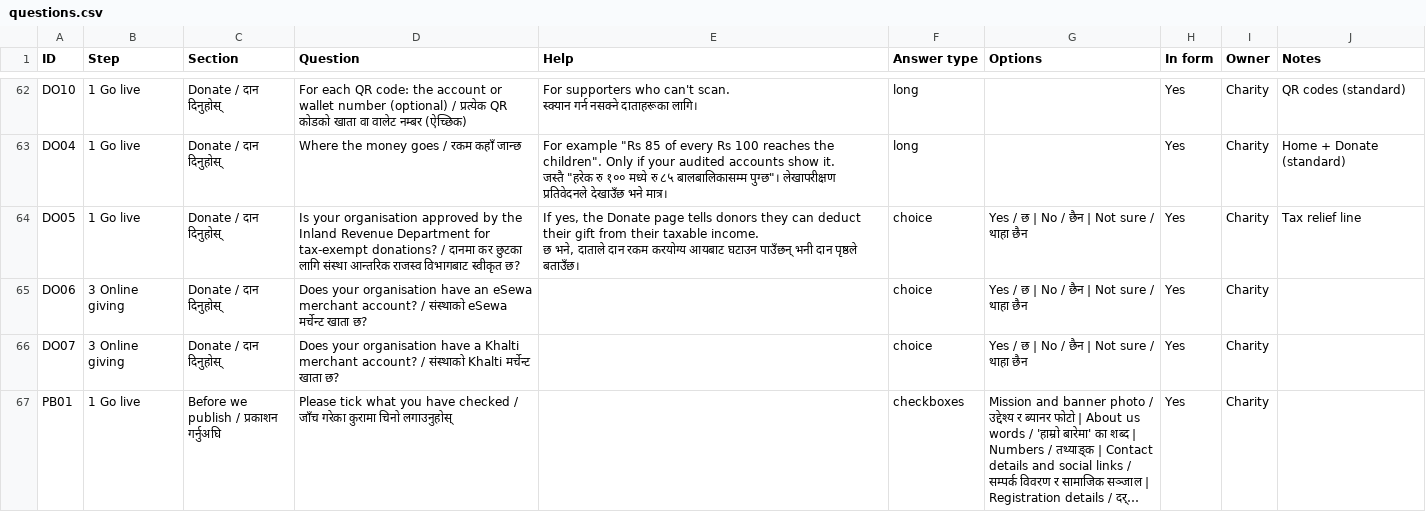
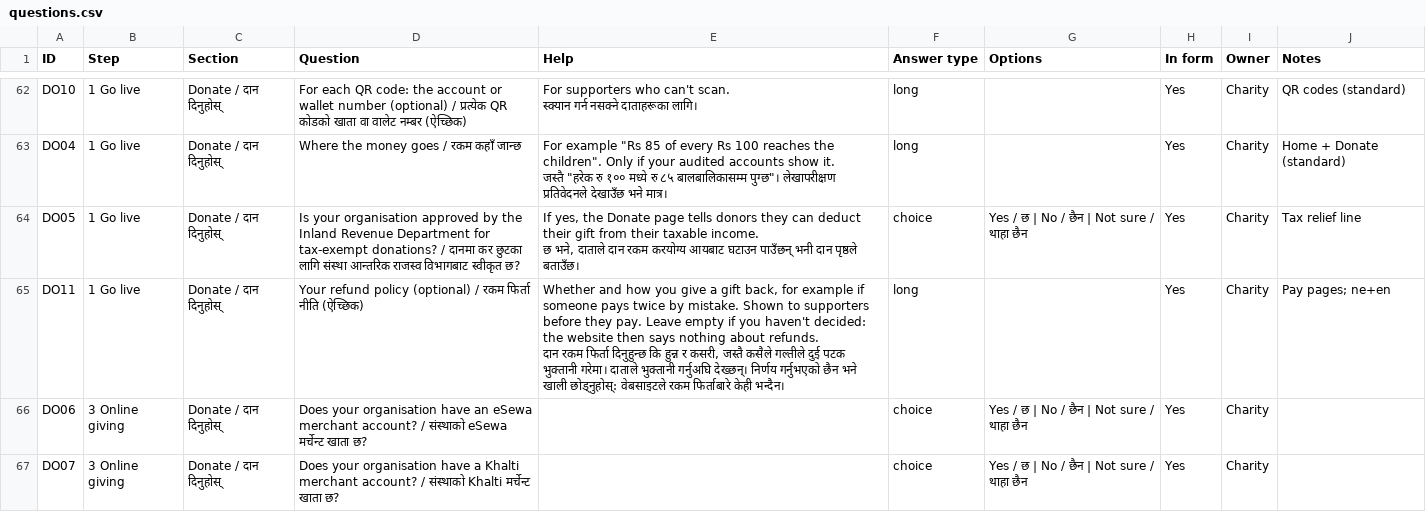
Before and after one commit to dipbazz/charity-wagtail-CMS, a CSV file: onboarding/questions.csv, drawn as a sheet; only a part is shown, gaps mark what is left out; the shorter side is filled out with more unchanged rows; long unchanged cells end in ….

```diff
--- a/onboarding/questions.csv
+++ b/onboarding/questions.csv
@@ -91,2 +91,4 @@ DO05,1 Go live,Donate / दान दिनुहोस्,Is your organisation
 छ भने, दाताले दान रकम करयोग्य आयबाट घटाउन पाउँछन् भनी दान पृष्ठले बताउँछ।",choice,Yes / छ | No / छैन | Not sure / थाहा छैन,Yes,Charity,Tax relief line
+DO11,1 Go live,Donate / दान दिनुहोस्,Your refund policy (optional) / रकम फिर्ता नीति (ऐच्छिक),"Whether and how you give a gift back, for example if someone pays twice by mistake. Shown to supporters before they pay. Leave empty if you haven't decided: the website then says nothing about refunds.
+दान रकम फिर्ता दिनुहुन्छ कि हुन्न र कसरी, जस्तै कसैले गल्तीले दुई पटक भुक्तानी गरेमा। दाताले भुक्तानी गर्नुअघि देख्छन्। निर्णय गर्नुभएको छैन भने खाली छोड्नुहोस्: वेबसाइटले रकम फिर्ताबारे केही भन्दैन।",long,,Yes,Charity,Pay pages; ne+en
 DO06,3 Online giving,Donate / दान दिनुहोस्,Does your organisation have an eSewa merchant account? / संस्थाको eSewa मर्चेन्ट खाता छ?,,choice,Yes / छ | No / छैन | Not sure / थाहा छैन,Yes,Charity,
```
Also changed, not shown: 11 other files.
